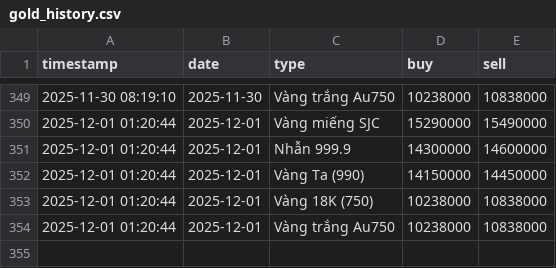
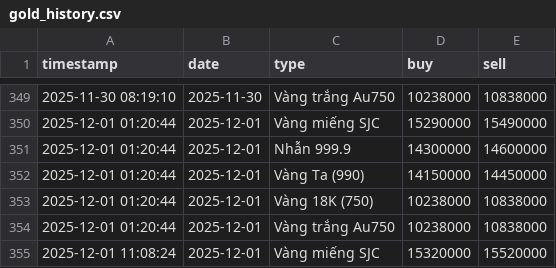
Before and after one commit to tri-tranminh/gold_tracker, a CSV file: gold_history.csv, drawn as a sheet; only a part is shown, gaps mark what is left out; the diff names each change by its address in the sheet, - before the commit and + after, or states it on an @@ line.

```diff
--- a/gold_history.csv
+++ b/gold_history.csv
+row 355: 2025-12-01 11:08:24 | 2025-12-01 | Vàng miếng SJC | 15320000 | 15520000
```
